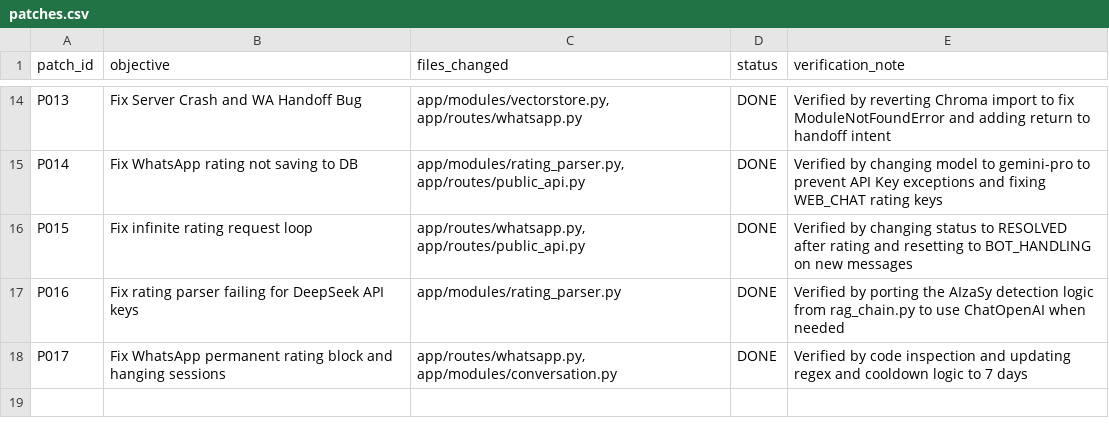
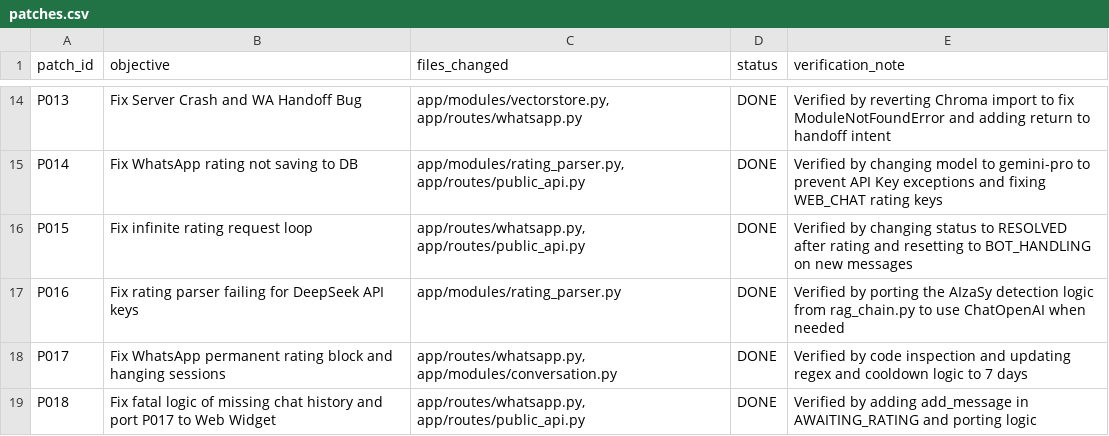
Before and after one commit to AdiSyahadi/chatbotrag, a CSV file: patches.csv, drawn as a sheet; only a part is shown, gaps mark what is left out.

Commit message:
fix: resolve missing chat history and port rating logic to web widget (P018)
- Added add_message for user ratings in AWAITING_RATING status (whatsapp.py & public_api.py) to prevent missing history

- Ported re.search gratitude regex and 7-day cooldown logic to Web Widget (public_api.py)

- Logged P018 in patches.csv

```diff
--- a/patches.csv
+++ b/patches.csv
@@ -18 +18,2 @@ P016,Fix rating parser failing for DeepSeek API keys,app/modules/rating_parser.p
 P017,Fix WhatsApp permanent rating block and hanging sessions,"app/routes/whatsapp.py, app/modules/conversation.py",DONE,Verified by code inspection and updating regex and cooldown logic to 7 days
+P018,Fix fatal logic of missing chat history and port P017 to Web Widget,"app/routes/whatsapp.py, app/routes/public_api.py",DONE,Verified by adding add_message in AWAITING_RATING and porting logic
```
Also changed, not shown: 2 other files.
